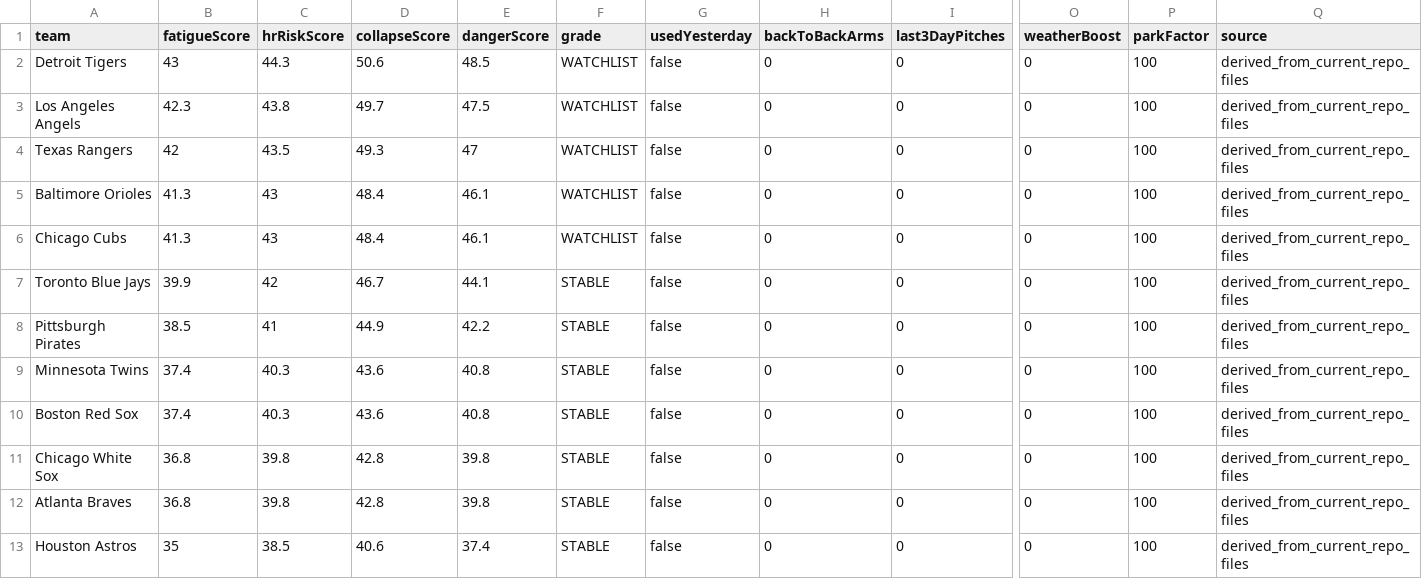
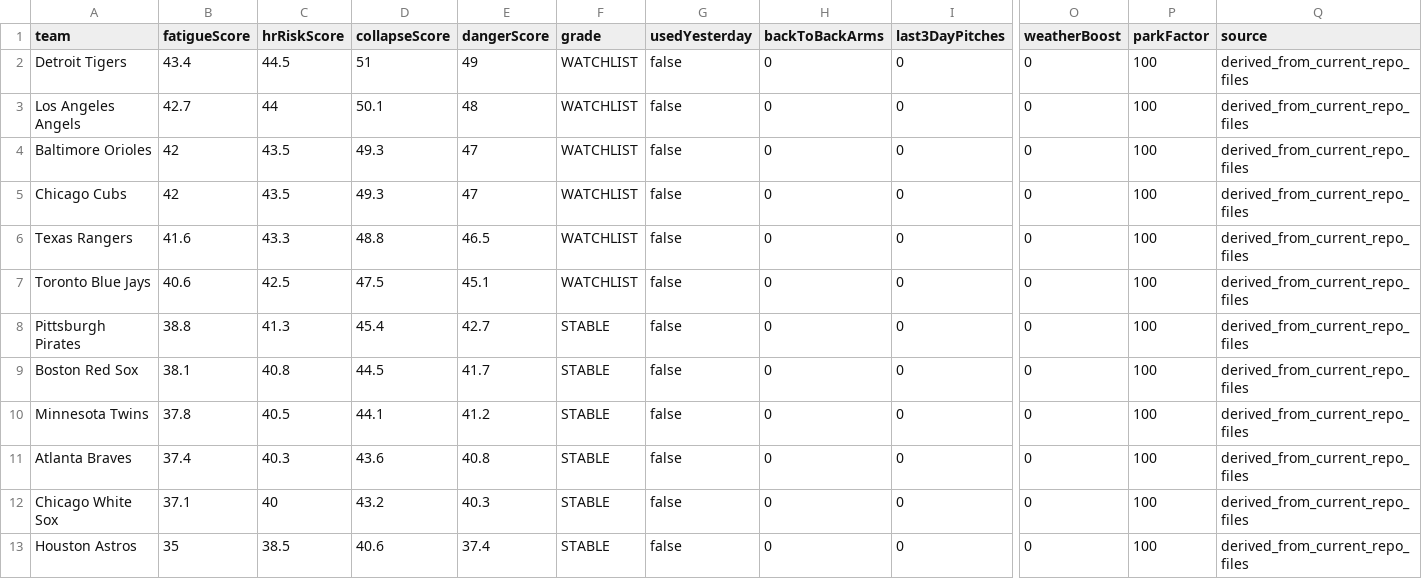
Before and after one commit to sboddy21/TheSlipLab, a CSV file: data/bullpen_collapse_engine.csv, drawn as a sheet; only a part is shown, gaps mark what is left out; removed rows and columns are numbered as before the commit, all else as after; rows hold the shown columns only; the diff names each change by its address in the sheet, - before the commit and + after, or states it on an @@ line.

```diff
--- a/data/bullpen_collapse_engine.csv
+++ b/data/bullpen_collapse_engine.csv
-B2 (fatigueScore): 43
+B2 (fatigueScore): 43.4
-C2 (hrRiskScore): 44.3
+C2 (hrRiskScore): 44.5
-D2 (collapseScore): 50.6
+D2 (collapseScore): 51
-E2 (dangerScore): 48.5
+E2 (dangerScore): 49
-B3 (fatigueScore): 42.3
+B3 (fatigueScore): 42.7
-C3 (hrRiskScore): 43.8
+C3 (hrRiskScore): 44
-D3 (collapseScore): 49.7
+D3 (collapseScore): 50.1
-E3 (dangerScore): 47.5
+E3 (dangerScore): 48
-row 4: Texas Rangers | 42 | 43.5 | 49.3 | 47 | WATCHLIST | false | 0 | 0 | 0 | 100 | derived_from_current_repo_files
-B4:B5 (fatigueScore): 41.3
+B4:B5 (fatigueScore): 42
-C4:C5 (hrRiskScore): 43
+C4:C5 (hrRiskScore): 43.5
-D4:D5 (collapseScore): 48.4
+D4:D5 (collapseScore): 49.3
-E4:E5 (dangerScore): 46.1
+E4:E5 (dangerScore): 47
+row 6: Texas Rangers | 41.6 | 43.3 | 48.8 | 46.5 | WATCHLIST | false | 0 | 0 | 0 | 100 | derived_from_current_repo_files
-B7 (fatigueScore): 39.9
+B7 (fatigueScore): 40.6
-C7 (hrRiskScore): 42
+C7 (hrRiskScore): 42.5
-D7 (collapseScore): 46.7
+D7 (collapseScore): 47.5
-E7 (dangerScore): 44.1
+E7 (dangerScore): 45.1
-F7 (grade): STABLE
+F7 (grade): WATCHLIST
-B8 (fatigueScore): 38.5
+B8 (fatigueScore): 38.8
-C8 (hrRiskScore): 41
+C8 (hrRiskScore): 41.3
-D8 (collapseScore): 44.9
+D8 (collapseScore): 45.4
-E8 (dangerScore): 42.2
+E8 (dangerScore): 42.7
+row 9: Boston Red Sox | 38.1 | 40.8 | 44.5 | 41.7 | STABLE | false | 0 | 0 | 0 | 100 | derived_from_current_repo_files
-B10 (fatigueScore): 37.4
+B10 (fatigueScore): 37.8
-C10 (hrRiskScore): 40.3
+C10 (hrRiskScore): 40.5
-D10 (collapseScore): 43.6
+D10 (collapseScore): 44.1
-E10 (dangerScore): 40.8
+E10 (dangerScore): 41.2
-A11 (team): Boston Red Sox
+A11 (team): Atlanta Braves
-B12 (fatigueScore): 36.8
+B12 (fatigueScore): 37.1
-C12 (hrRiskScore): 39.8
+C12 (hrRiskScore): 40
-D12 (collapseScore): 42.8
+D12 (collapseScore): 43.2
-E12 (dangerScore): 39.8
+E12 (dangerScore): 40.3
-row 12: Atlanta Braves | 36.8 | 39.8 | 42.8 | 39.8 | STABLE | false | 0 | 0 | 0 | 100 | derived_from_current_repo_files
```
Also changed, not shown: 24 other files.
